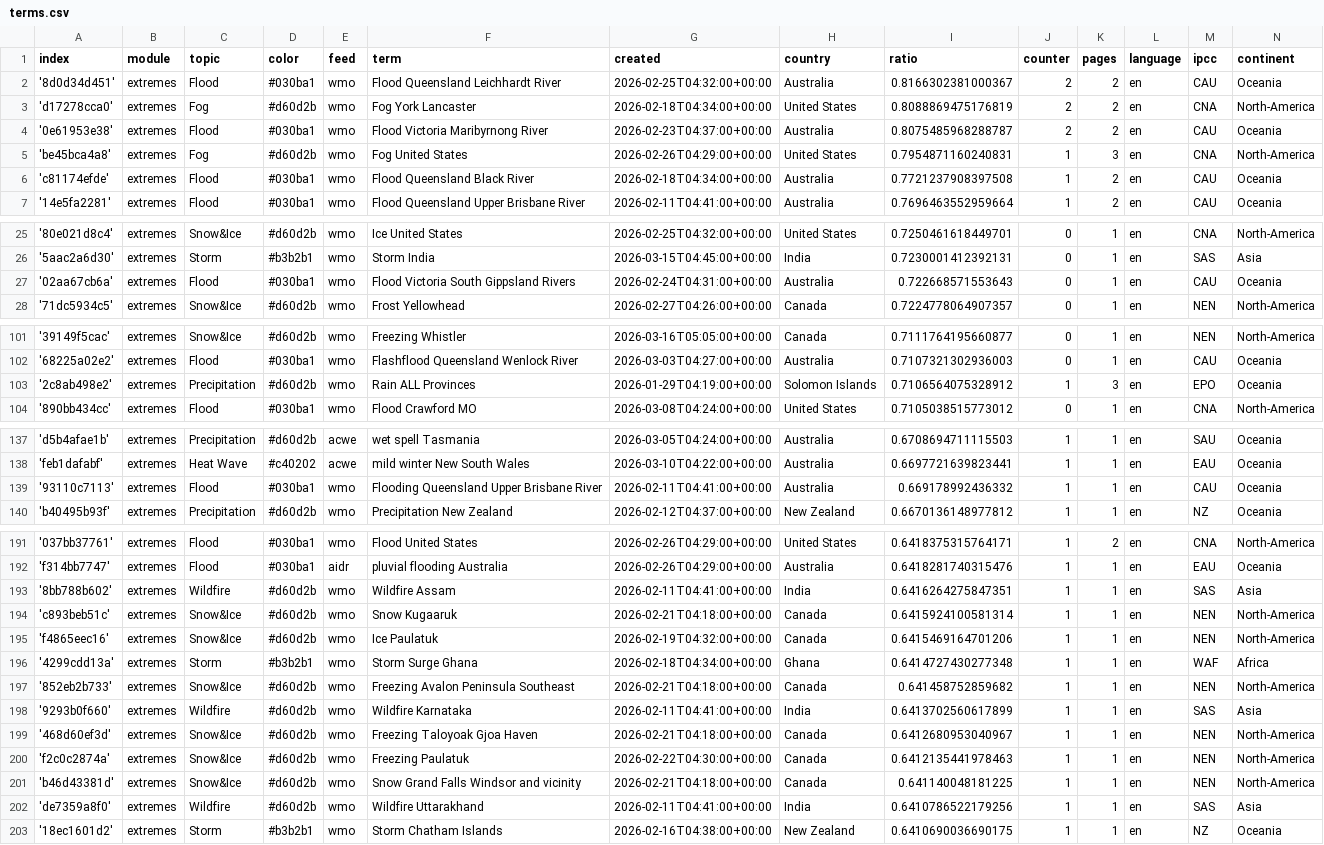
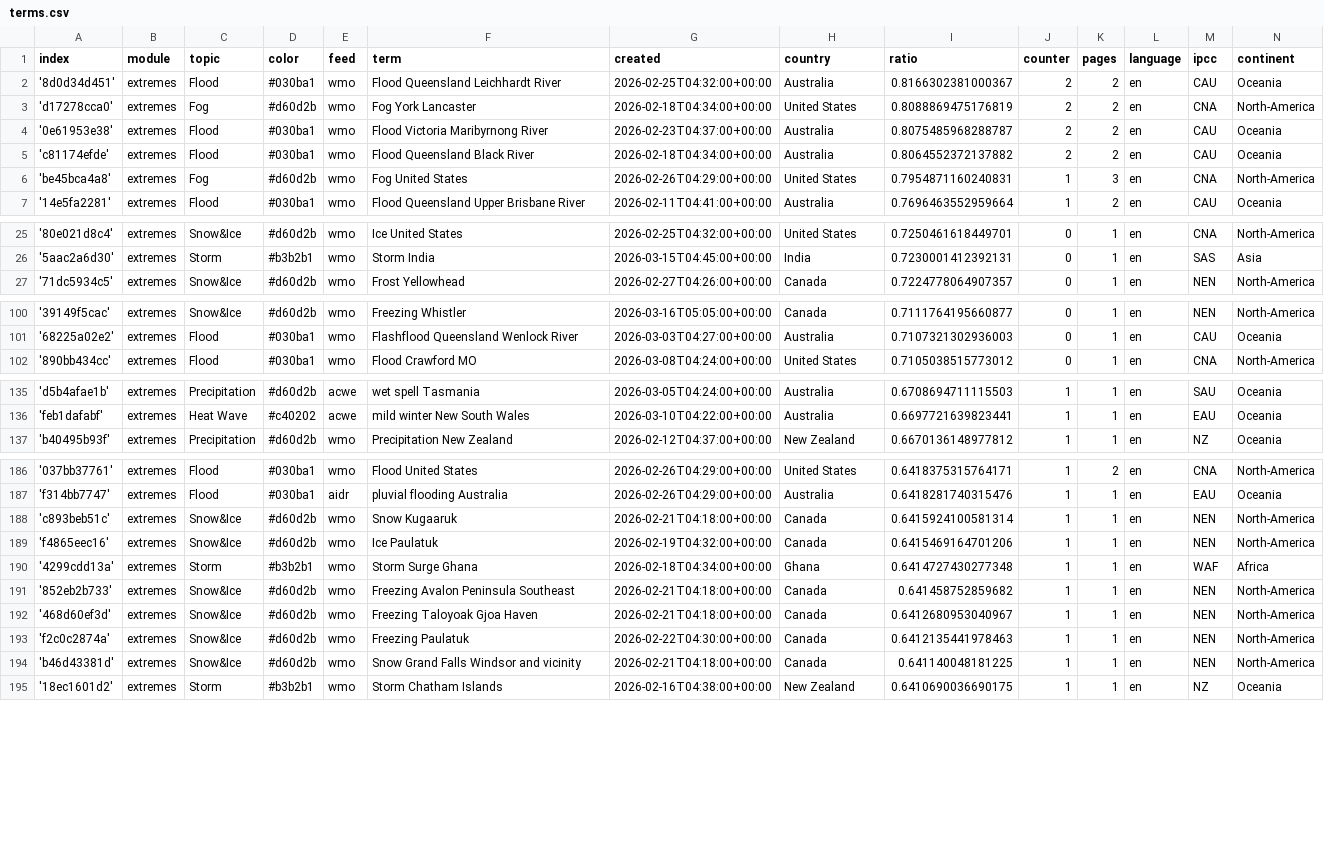
Before and after one commit to picawe-news/englishExtremes, a CSV file: terms.csv, drawn as a sheet; only a part is shown, gaps mark what is left out; removed rows and columns are numbered as before the commit, all else as after; the diff covers the shown part only; the diff names each change by its address in the sheet, - before the commit and + after, or states it on an @@ line.

```diff
--- a/terms.csv
+++ b/terms.csv
+row 5: 'c81174efde' | extremes | Flood | #030ba1 | wmo | Flood Queensland Black River | 2026-02-18T04:34:00+00:00 | Australia | 0.8064552372137882 | 2 | 2 | en | CAU | Oceania
-row 6: 'c81174efde' | extremes | Flood | #030ba1 | wmo | Flood Queensland Black River | 2026-02-18T04:34:00+00:00 | Australia | 0.7721237908397508 | 1 | 2 | en | CAU | Oceania
-row 27: '02aa67cb6a' | extremes | Flood | #030ba1 | wmo | Flood Victoria South Gippsland Rivers | 2026-02-24T04:31:00+00:00 | Australia | 0.722668571553643 | 0 | 1 | en | CAU | Oceania
-row 103: '2c8ab498e2' | extremes | Precipitation | #d60d2b | wmo | Rain ALL Provinces | 2026-01-29T04:19:00+00:00 | Solomon Islands | 0.7106564075328912 | 1 | 3 | en | EPO | Oceania
-row 139: '93110c7113' | extremes | Flood | #030ba1 | wmo | Flooding Queensland Upper Brisbane River | 2026-02-11T04:41:00+00:00 | Australia | 0.669178992436332 | 1 | 1 | en | CAU | Oceania
-row 193: '8bb788b602' | extremes | Wildfire | #d60d2b | wmo | Wildfire Assam | 2026-02-11T04:41:00+00:00 | India | 0.6416264275847351 | 1 | 1 | en | SAS | Asia
-row 198: '9293b0f660' | extremes | Wildfire | #d60d2b | wmo | Wildfire Karnataka | 2026-02-11T04:41:00+00:00 | India | 0.6413702560617899 | 1 | 1 | en | SAS | Asia
-row 202: 'de7359a8f0' | extremes | Wildfire | #d60d2b | wmo | Wildfire Uttarakhand | 2026-02-11T04:41:00+00:00 | India | 0.6410786522179256 | 1 | 1 | en | SAS | Asia
```
Also changed, not shown: 1 added row and 5 removed rows elsewhere in this file, cxsv/news_2026_03.csv.
